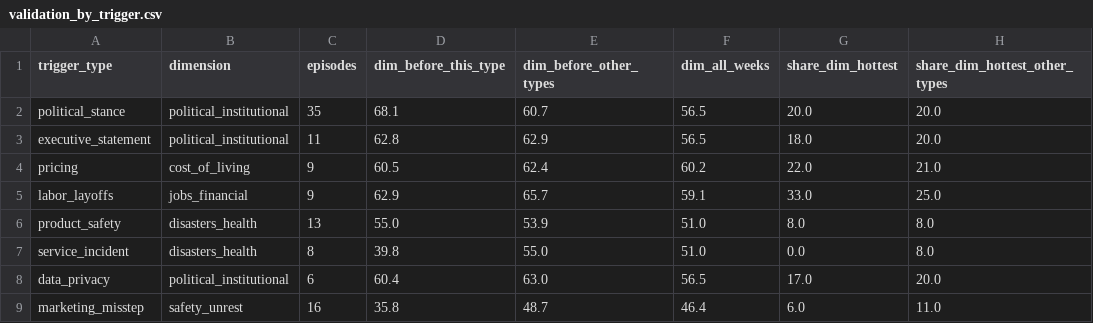
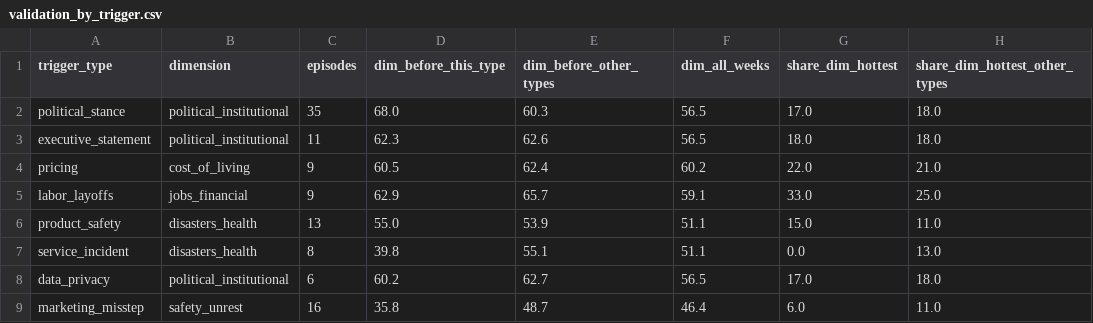
Before and after one commit to WBH-rbg/anxiety-index, a CSV file: output/validation_by_trigger.csv, drawn as a sheet.

```diff
--- a/output/validation_by_trigger.csv
+++ b/output/validation_by_trigger.csv
@@ -1,9 +1,9 @@
 trigger_type,dimension,episodes,dim_before_this_type,dim_before_other_types,dim_all_weeks,share_dim_hottest,share_dim_hottest_other_types
-political_stance,political_institutional,35,68.1,60.7,56.5,20.0,20.0
-executive_statement,political_institutional,11,62.8,62.9,56.5,18.0,20.0
+political_stance,political_institutional,35,68.0,60.3,56.5,17.0,18.0
+executive_statement,political_institutional,11,62.3,62.6,56.5,18.0,18.0
 pricing,cost_of_living,9,60.5,62.4,60.2,22.0,21.0
 labor_layoffs,jobs_financial,9,62.9,65.7,59.1,33.0,25.0
-product_safety,disasters_health,13,55.0,53.9,51.0,8.0,8.0
-service_incident,disasters_health,8,39.8,55.0,51.0,0.0,8.0
-data_privacy,political_institutional,6,60.4,63.0,56.5,17.0,20.0
+product_safety,disasters_health,13,55.0,53.9,51.1,15.0,11.0
+service_incident,disasters_health,8,39.8,55.1,51.1,0.0,13.0
+data_privacy,political_institutional,6,60.2,62.7,56.5,17.0,18.0
 marketing_misstep,safety_unrest,16,35.8,48.7,46.4,6.0,11.0
```
Also changed, not shown: output/dimension_weekly.csv, output/headline_weekly.csv, 27 other files.
